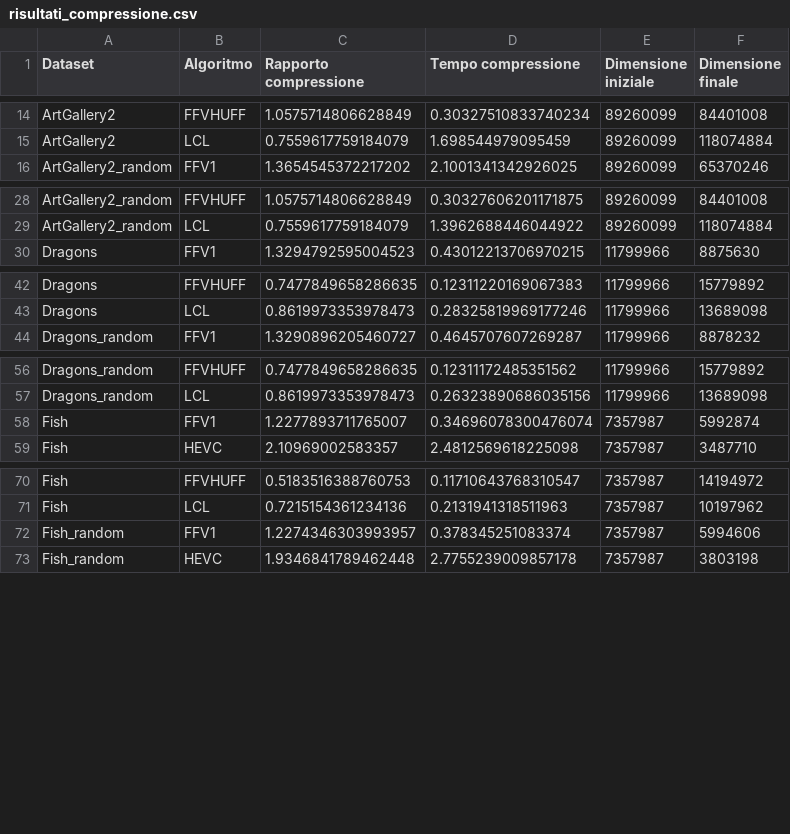
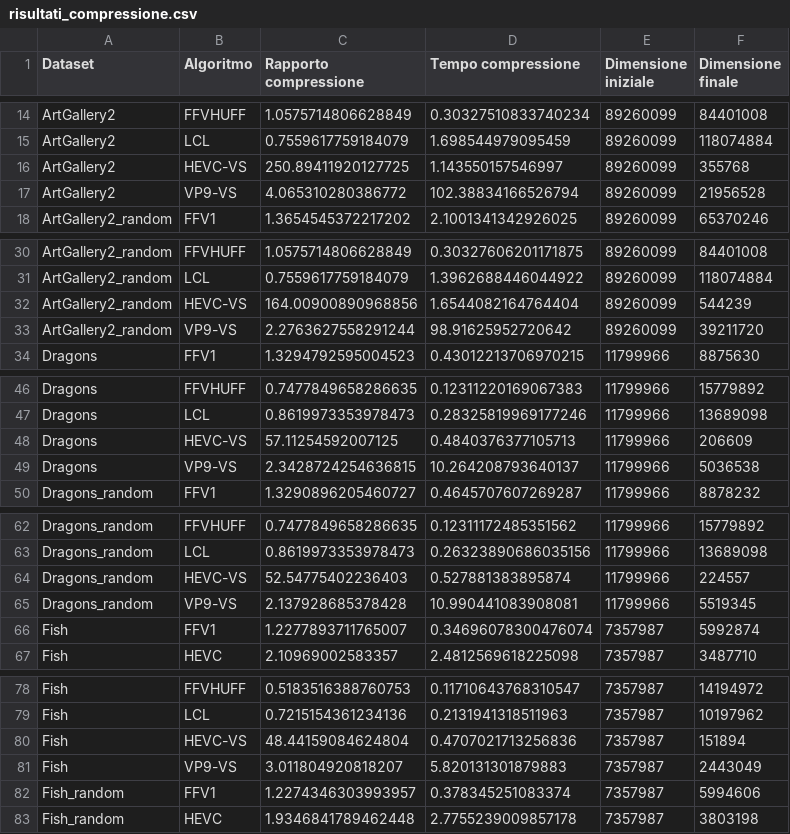
Before and after one commit to mattdr5/LightFieldImageCompression, a CSV file: risultati_compressione.csv, drawn as a sheet; only a part is shown, gaps mark what is left out; the diff covers the shown part only; the diff names each change by its address in the sheet, - before the commit and + after, or states it on an @@ line.

Commit message:
Aggiornamento risultati

```diff
--- a/risultati_compressione.csv
+++ b/risultati_compressione.csv
+row 16: ArtGallery2 | HEVC-VS | 250.89411920127725 | 1.143550157546997 | 89260099 | 355768
+row 17: ArtGallery2 | VP9-VS | 4.065310280386772 | 102.38834166526794 | 89260099 | 21956528
+row 32: ArtGallery2_random | HEVC-VS | 164.00900890968856 | 1.6544082164764404 | 89260099 | 544239
+row 33: ArtGallery2_random | VP9-VS | 2.2763627558291244 | 98.91625952720642 | 89260099 | 39211720
+row 48: Dragons | HEVC-VS | 57.11254592007125 | 0.4840376377105713 | 11799966 | 206609
+row 49: Dragons | VP9-VS | 2.3428724254636815 | 10.264208793640137 | 11799966 | 5036538
+row 64: Dragons_random | HEVC-VS | 52.54775402236403 | 0.527881383895874 | 11799966 | 224557
+row 65: Dragons_random | VP9-VS | 2.137928685378428 | 10.990441083908081 | 11799966 | 5519345
+row 80: Fish | HEVC-VS | 48.44159084624804 | 0.4707021713256836 | 7357987 | 151894
+row 81: Fish | VP9-VS | 3.011804920818207 | 5.820131301879883 | 7357987 | 2443049
```
Also changed, not shown: 22 added rows elsewhere in this file, risultati_decompressione.csv, 2 other files.
